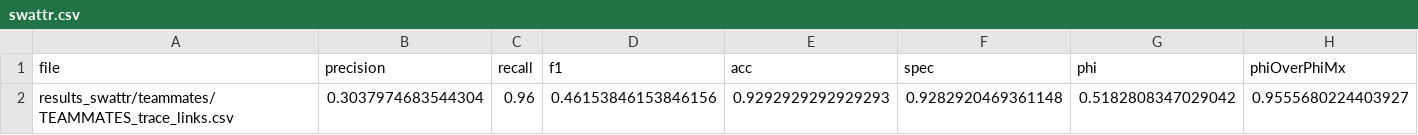
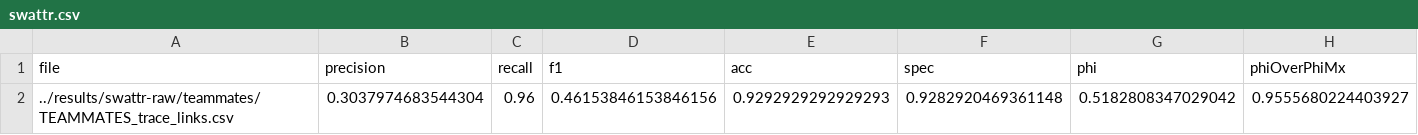
Before and after one commit to ArDoCo/DetectingInconsistenciesInSoftwareArchitectureDocumentationUsingTraceabilityLinkRecovery, a CSV file: results/swattr/teammates/swattr.csv, drawn as a sheet.

Commit message:
Update Eval of SWATTR

```diff
--- a/results/swattr/teammates/swattr.csv
+++ b/results/swattr/teammates/swattr.csv
@@ -1,2 +1,2 @@
 file; precision; recall; f1; acc; spec; phi; phiOverPhiMx
-results_swattr/teammates/TEAMMATES_trace_links.csv; 0.3037974683544304; 0.96; 0.46153846153846156; 0.9292929292929293; 0.9282920469361148; 0.5182808347029042; 0.9555680224403927
+../results/swattr-raw/teammates/TEAMMATES_trace_links.csv; 0.3037974683544304; 0.96; 0.46153846153846156; 0.9292929292929293; 0.9282920469361148; 0.5182808347029042; 0.9555680224403927
```
Also changed, not shown: results/swattr/teammates-historic/swattr.csv, results/swattr/teastore/swattr.csv, 6 other files.
